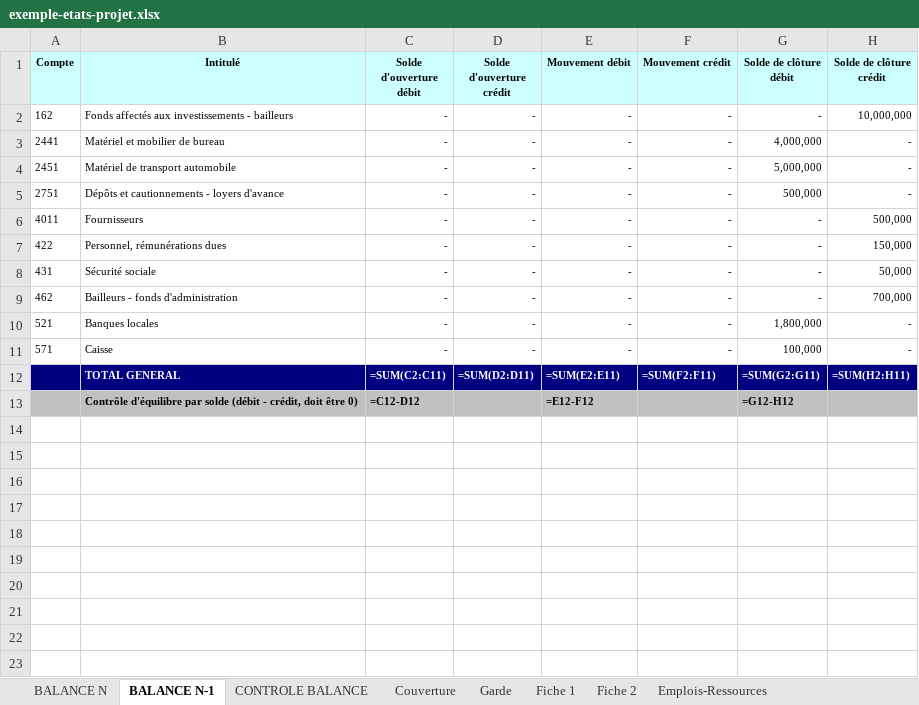
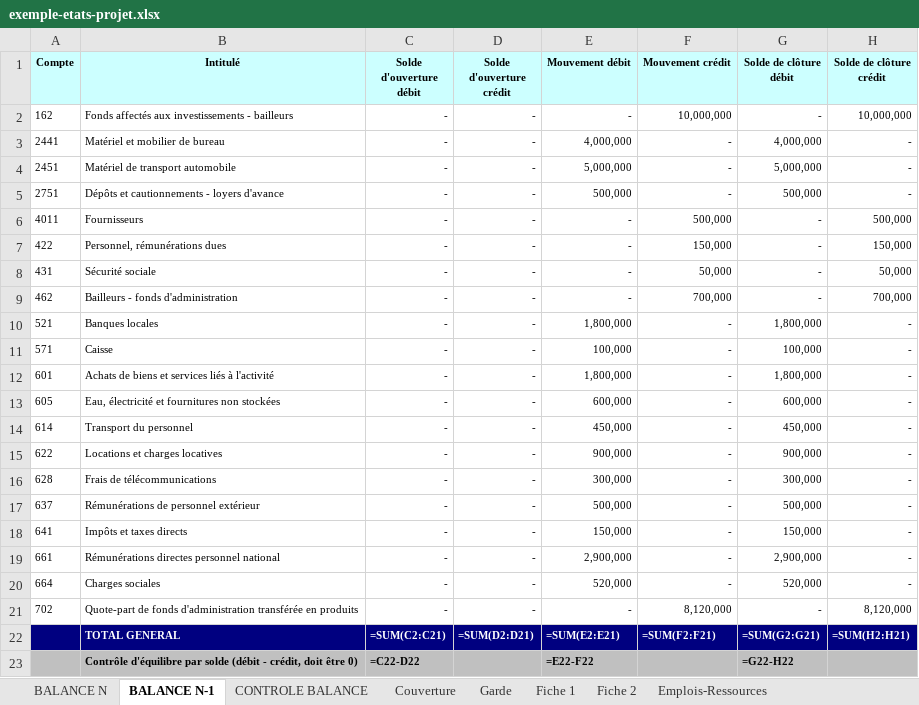
Before and after one commit to manatandu/Skill-Claude, an Excel workbook: .claude/skills/sycebnl/liasse/exemples/exemple-etats-projet.xlsx, sheet BALANCE N-1, drawn as a sheet; values as stored, in another font and other column widths than the file's, no borders; formulas without a stored value are shown as written; addresses are those after the commit; the diff names each change by its address in the sheet, - before the commit and + after, or states it on an @@ line.

```diff
--- a/.claude/skills/sycebnl/liasse/exemples/exemple-etats-projet.xlsx (sheet BALANCE N-1)
+++ b/.claude/skills/sycebnl/liasse/exemples/exemple-etats-projet.xlsx (sheet BALANCE N-1)
-F2 (Mouvement crédit): -
+F2 (Mouvement crédit): 10,000,000
-E3 (Mouvement débit): -
+E3 (Mouvement débit): 4,000,000
-E4 (Mouvement débit): -
+E4 (Mouvement débit): 5,000,000
-E5 (Mouvement débit): -
+E5 (Mouvement débit): 500,000
-F6 (Mouvement crédit): -
+F6 (Mouvement crédit): 500,000
-F7 (Mouvement crédit): -
+F7 (Mouvement crédit): 150,000
-F8 (Mouvement crédit): -
+F8 (Mouvement crédit): 50,000
-F9 (Mouvement crédit): -
+F9 (Mouvement crédit): 700,000
-E10 (Mouvement débit): -
+E10 (Mouvement débit): 1,800,000
-E11 (Mouvement débit): -
+E11 (Mouvement débit): 100,000
+row 12: 601 | Achats de biens et services liés à l'activité | - | - | 1,800,000 | - | 1,800,000 | -
+row 13: 605 | Eau, électricité et fournitures non stockées | - | - | 600,000 | - | 600,000 | -
+row 14: 614 | Transport du personnel | - | - | 450,000 | - | 450,000 | -
+row 15: 622 | Locations et charges locatives | - | - | 900,000 | - | 900,000 | -
+row 16: 628 | Frais de télécommunications | - | - | 300,000 | - | 300,000 | -
+row 17: 637 | Rémunérations de personnel extérieur | - | - | 500,000 | - | 500,000 | -
+row 18: 641 | Impôts et taxes directs | - | - | 150,000 | - | 150,000 | -
+row 19: 661 | Rémunérations directes personnel national | - | - | 2,900,000 | - | 2,900,000 | -
+row 20: 664 | Charges sociales | - | - | 520,000 | - | 520,000 | -
+row 21: 702 | Quote-part de fonds d'administration transférée en produits | - | - | - | 8,120,000 | - | 8,120,000
-C22 (Solde d'ouverture débit): =SUM(C2:C11)
+C22 (Solde d'ouverture débit): =SUM(C2:C21)
-D22 (Solde d'ouverture crédit): =SUM(D2:D11)
+D22 (Solde d'ouverture crédit): =SUM(D2:D21)
-E22 (Mouvement débit): =SUM(E2:E11)
+E22 (Mouvement débit): =SUM(E2:E21)
-F22 (Mouvement crédit): =SUM(F2:F11)
+F22 (Mouvement crédit): =SUM(F2:F21)
-G22 (Solde de clôture débit): =SUM(G2:G11)
+G22 (Solde de clôture débit): =SUM(G2:G21)
-H22 (Solde de clôture crédit): =SUM(H2:H11)
+H22 (Solde de clôture crédit): =SUM(H2:H21)
-C23 (Solde d'ouverture débit): =C12-D12
+C23 (Solde d'ouverture débit): =C22-D22
-E23 (Mouvement débit): =E12-F12
+E23 (Mouvement débit): =E22-F22
-G23 (Solde de clôture débit): =G12-H12
+G23 (Solde de clôture débit): =G22-H22
```
Also changed, not shown: sheet Bilan-Actif, sheet NOTE 3A, sheet Compte Exploitation, sheet NOTE 22, sheet Emplois-Ressources, sheet CONTROLE BALANCE, 10 more sheets, .claude/skills/sycebnl/liasse/exemples/exemple-etats-associations.xlsx, .claude/skills/syscohada/liasse/exemples/exemple-liasse-systeme-normal.xlsx, 6 other files.
